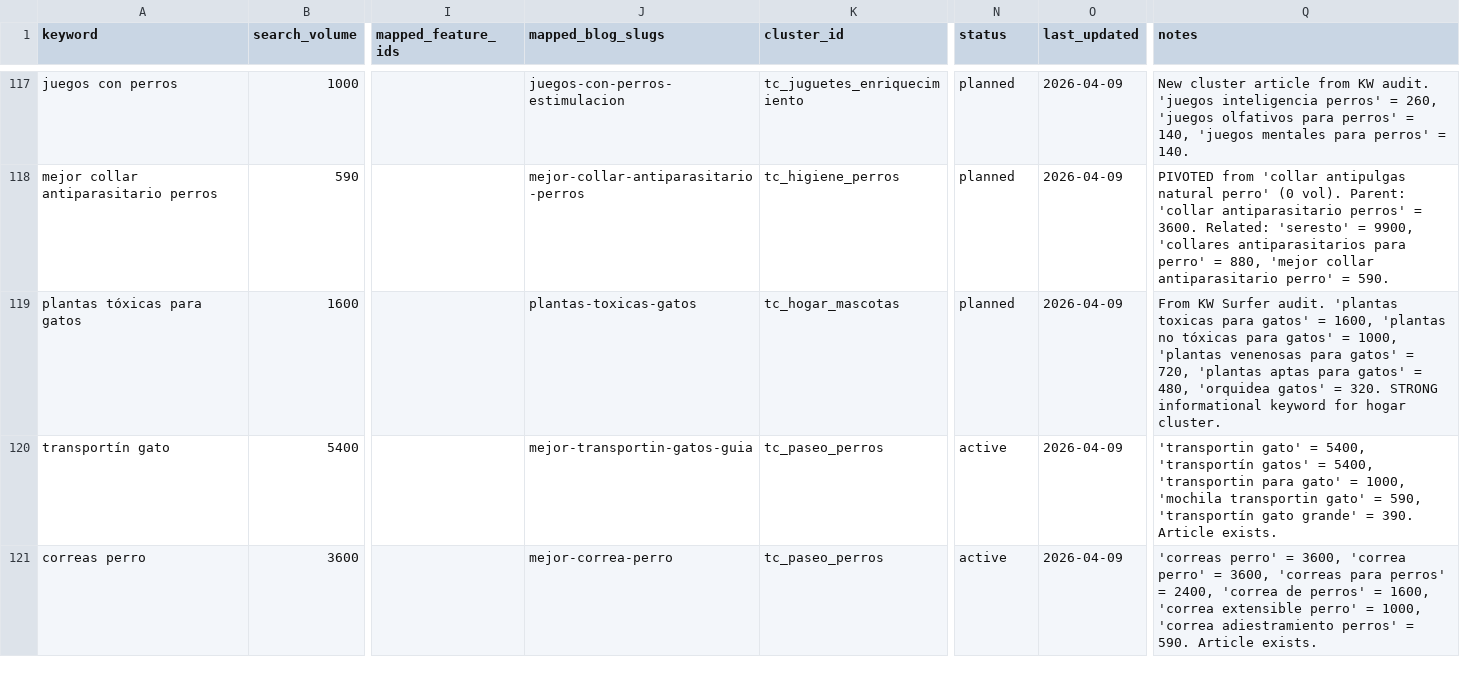
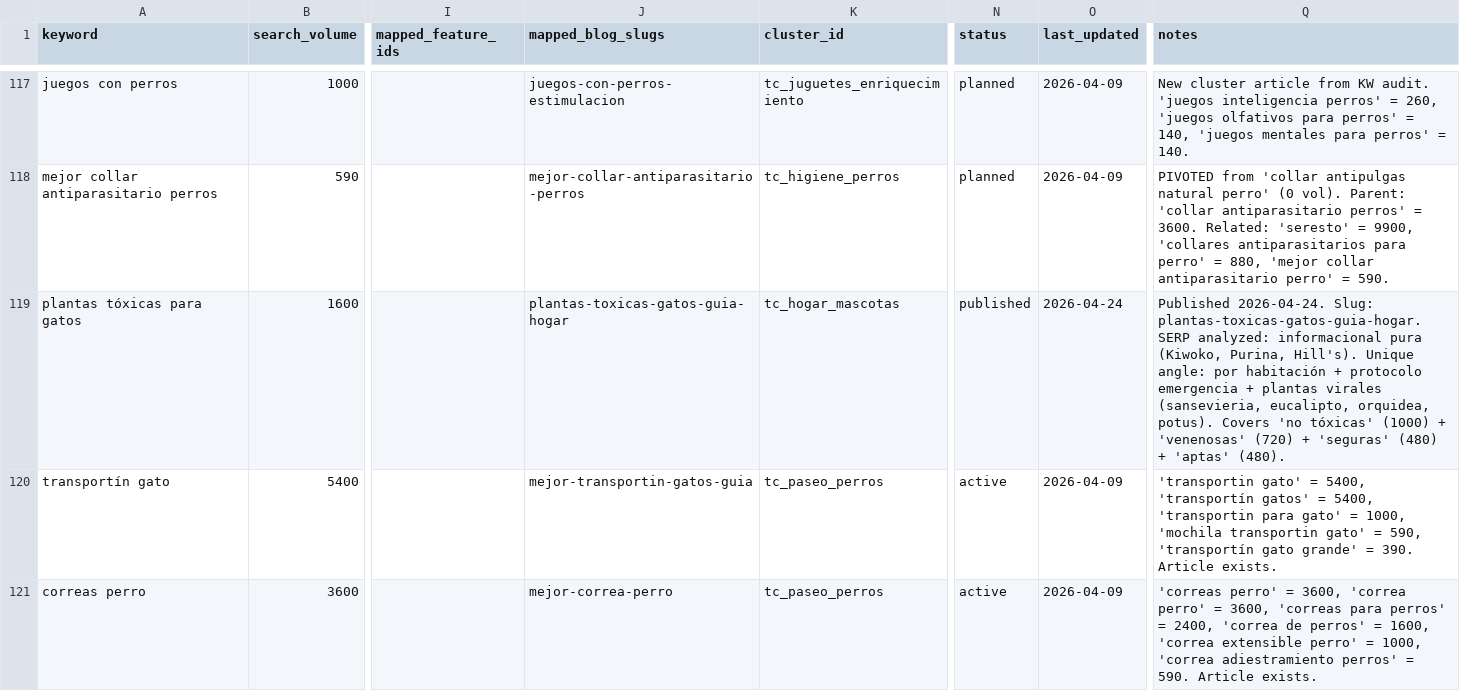
Before and after one commit to Darumo92/patasyhogar, a CSV file: .seo-engine/data/seo-keywords.csv, drawn as a sheet; only a part is shown, gaps mark what is left out; the diff names each change by its address in the sheet, - before the commit and + after, or states it on an @@ line.

```diff
--- a/.seo-engine/data/seo-keywords.csv
+++ b/.seo-engine/data/seo-keywords.csv
-J119 (mapped_blog_slugs): plantas-toxicas-gatos
+J119 (mapped_blog_slugs): plantas-toxicas-gatos-guia-hogar
-N119 (status): planned
+N119 (status): published
-O119 (last_updated): 2026-04-09
+O119 (last_updated): 2026-04-24
-Q119 (notes): From KW Surfer audit. 'plantas toxicas para gatos' = 1600, 'plantas no tóxicas para gatos' = 1000, 'plantas venenosas para gatos' = 720, 'plantas aptas para gatos' = 480, 'orquidea gatos' = 320. STRONG informational keyword for hogar cluster.
+Q119 (notes): Published 2026-04-24. Slug: plantas-toxicas-gatos-guia-hogar. SERP analyzed: informacional pura (Kiwoko, Purina, Hill's). Unique angle: por habitación + protocolo emergencia + plantas virales (sansevieria, eucalipto, orquidea, potus). Covers 'no tóxicas' (1000) + 'venenosas' (720) + 'seguras' (480) + 'aptas' (480).
```
Also changed, not shown: 6 other files.
